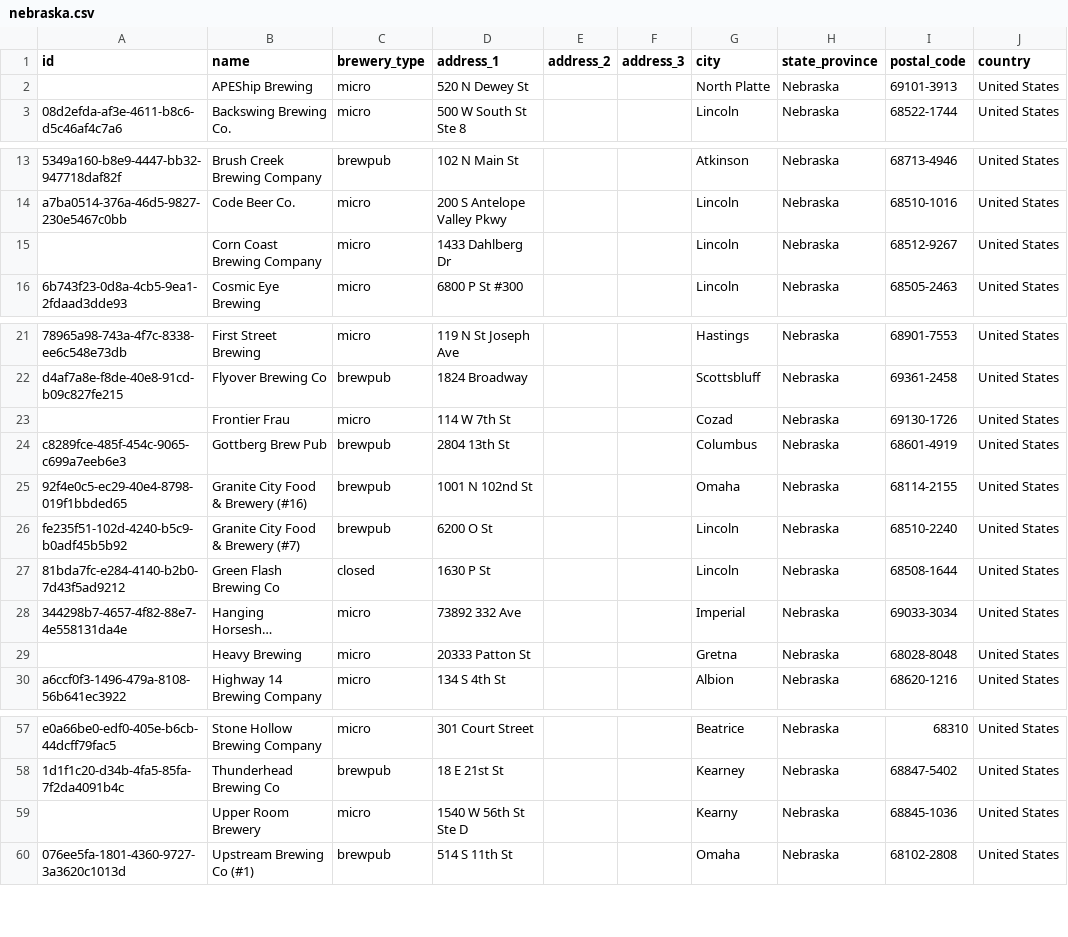
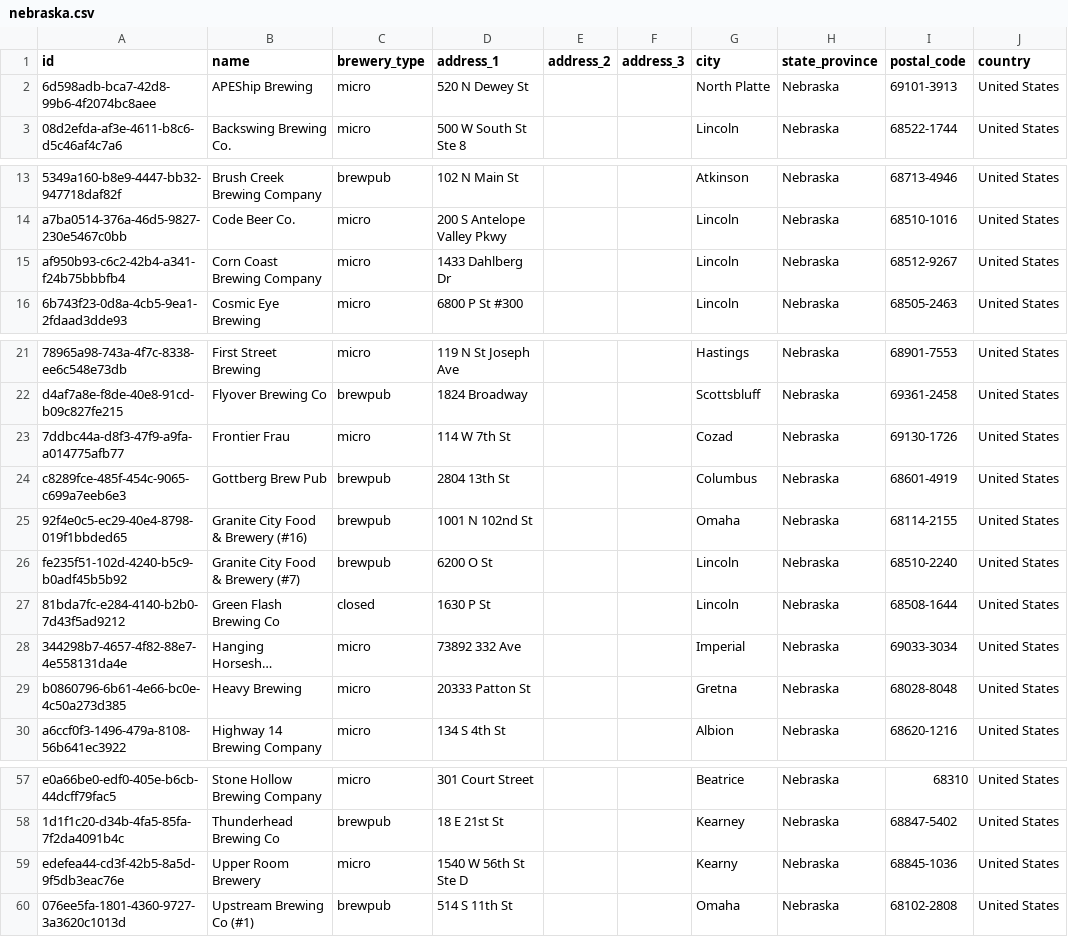
Before and after one commit to openbrewerydb/openbrewerydb, a CSV file: data/united-states/nebraska.csv, drawn as a sheet; only a part is shown, gaps mark what is left out; long unchanged cells end in …; the diff names each change by its address in the sheet, - before the commit and + after, or states it on an @@ line.

```diff
--- a/data/united-states/nebraska.csv
+++ b/data/united-states/nebraska.csv
-A2 (id): (empty)
+A2 (id): 6d598adb-bca7-42d8-99b6-4f2074bc8aee
-A15 (id): (empty)
+A15 (id): af950b93-c6c2-42b4-a341-f24b75bbbfb4
-A23 (id): (empty)
+A23 (id): 7ddbc44a-d8f3-47f9-a9fa-a014775afb77
-A29 (id): (empty)
+A29 (id): b0860796-6b61-4e66-bc0e-4c50a273d385
-A59 (id): (empty)
+A59 (id): edefea44-cd3f-42b5-8a5d-9f5db3eac76e
```
Also changed, not shown: data/united-states/new-york.csv, data/united-states/washington.csv, 3 other files.
